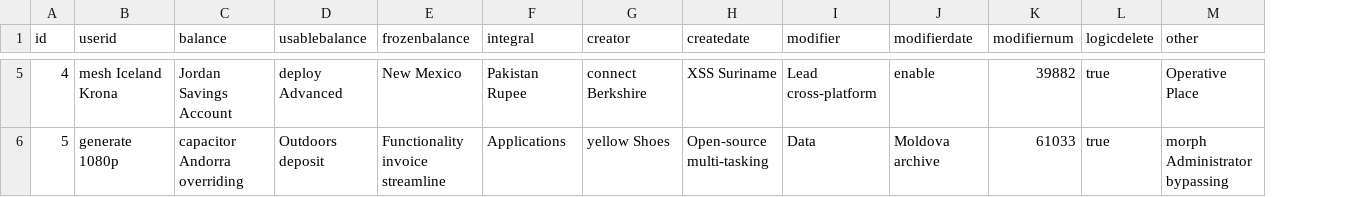
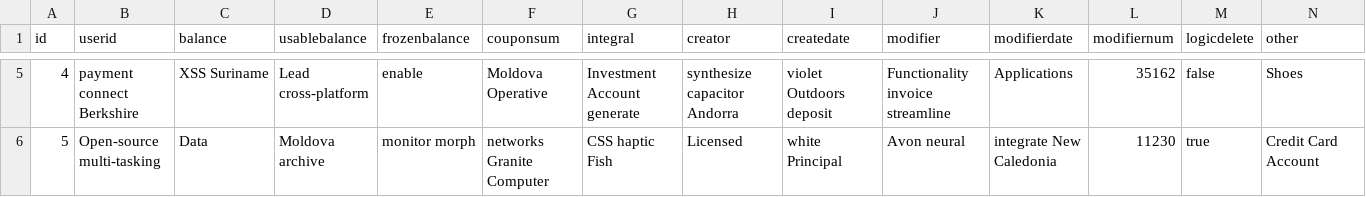
Before and after one commit to hupig-cn/sys-basic, a CSV file: src/main/resources/config/liquibase/data/userassets.csv, drawn as a sheet; only a part is shown, gaps mark what is left out; addresses are those after the commit; the diff covers the shown part only; the diff names each change by its address in the sheet, - before the commit and + after, or states it on an @@ line.

```diff
--- a/src/main/resources/config/liquibase/data/userassets.csv
+++ b/src/main/resources/config/liquibase/data/userassets.csv
+column F (couponsum), rows 5-6: Moldova Operative | networks Granite Computer
-B5 (userid): mesh Iceland Krona
+B5 (userid): payment connect Berkshire
-C5 (balance): Jordan Savings Account
+C5 (balance): XSS Suriname
-D5 (usablebalance): deploy Advanced
+D5 (usablebalance): Lead cross-platform
-E5 (frozenbalance): New Mexico
+E5 (frozenbalance): enable
-G5 (integral): Pakistan Rupee
+G5 (integral): Investment Account generate
-H5 (creator): connect Berkshire
+H5 (creator): synthesize capacitor Andorra
-I5 (createdate): XSS Suriname
+I5 (createdate): violet Outdoors deposit
-J5 (modifier): Lead cross-platform
+J5 (modifier): Functionality invoice streamline
-K5 (modifierdate): enable
+K5 (modifierdate): Applications
-L5 (modifiernum): 39882
+L5 (modifiernum): 35162
-M5 (logicdelete): true
+M5 (logicdelete): false
-N5 (other): Operative Place
+N5 (other): Shoes
-B6 (userid): generate 1080p
+B6 (userid): Open-source multi-tasking
-C6 (balance): capacitor Andorra overriding
+C6 (balance): Data
-D6 (usablebalance): Outdoors deposit
+D6 (usablebalance): Moldova archive
-E6 (frozenbalance): Functionality invoice streamline
+E6 (frozenbalance): monitor morph
-G6 (integral): Applications
+G6 (integral): CSS haptic Fish
-H6 (creator): yellow Shoes
+H6 (creator): Licensed
-I6 (createdate): Open-source multi-tasking
+I6 (createdate): white Principal
-J6 (modifier): Data
+J6 (modifier): Avon neural
-K6 (modifierdate): Moldova archive
+K6 (modifierdate): integrate New Caledonia
-L6 (modifiernum): 61033
+L6 (modifiernum): 11230
-N6 (other): morph Administrator bypassing
+N6 (other): Credit Card Account
```
Also changed, not shown: 85 edited cells elsewhere in this file, src/main/resources/config/liquibase/data/area.csv, src/main/resources/config/liquibase/data/files.csv, 55 other files.
